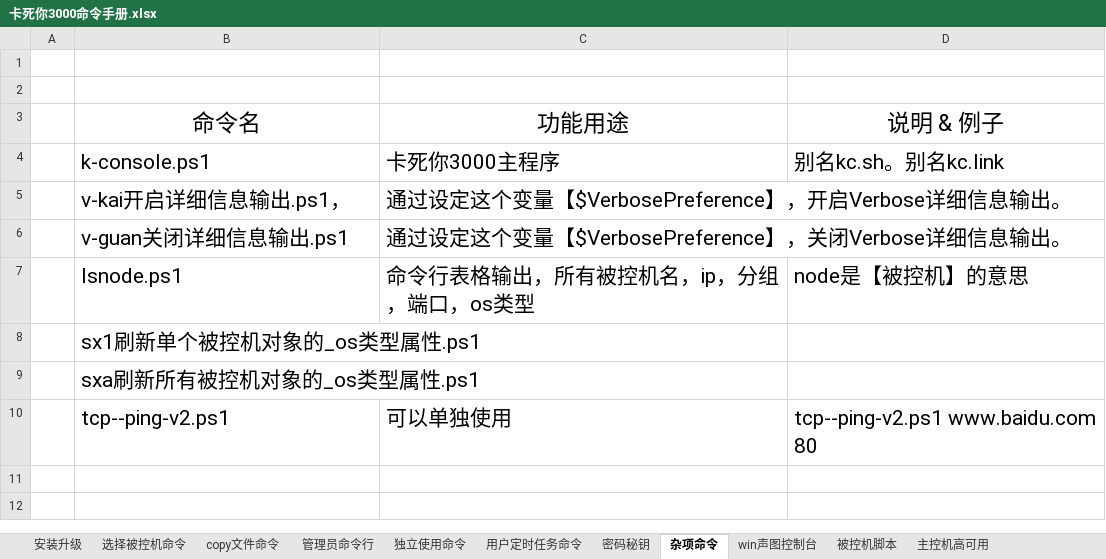
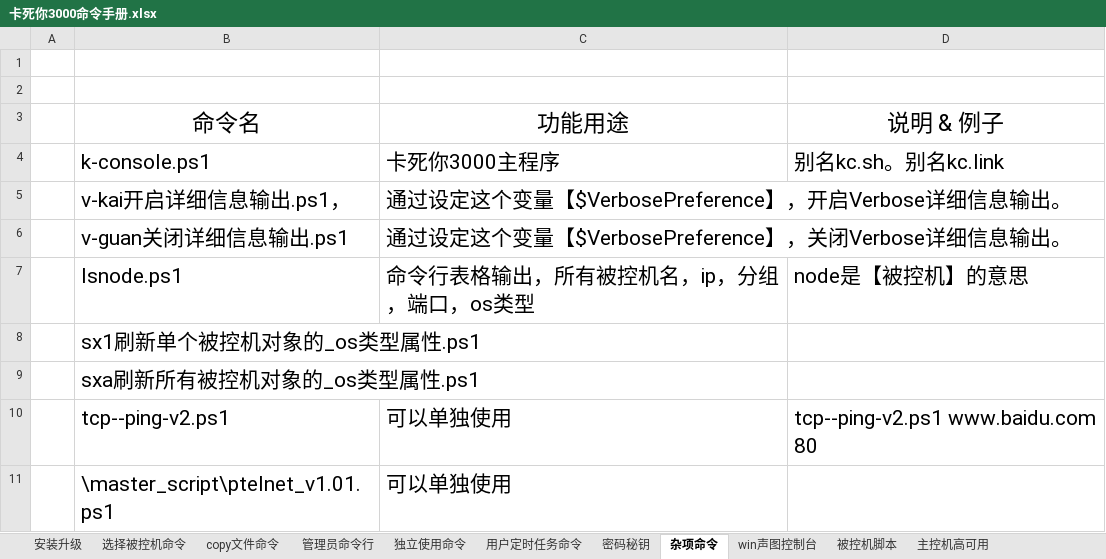
Before and after one commit to kasini3000/kasini3000, an Excel workbook: docs/卡死你3000命令手册.xlsx, sheet 杂项命令, drawn as a sheet; values as stored, in another font and other column widths than the file's, no borders; table styles not drawn; the diff names each change by its address in the sheet, - before the commit and + after, or states it on an @@ line.

```diff
--- a/docs/卡死你3000命令手册.xlsx (sheet 杂项命令)
+++ b/docs/卡死你3000命令手册.xlsx (sheet 杂项命令)
+row 11:  | \master_script\ptelnet_v1.01.ps1 | 可以单独使用
```
Also changed, not shown: sheet 管理员命令行, sheet 独立使用命令, sheet 选择被控机命令, docs/kasini3000_manual.xlsx.
